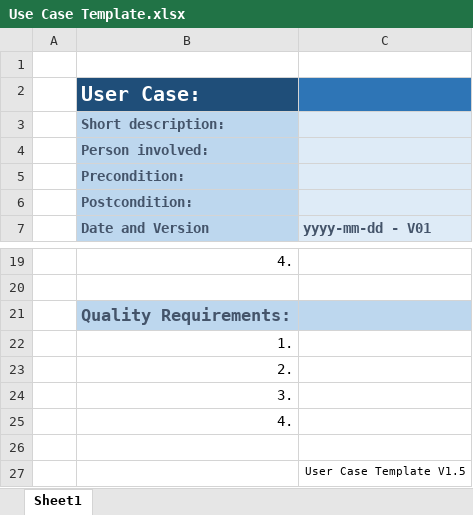
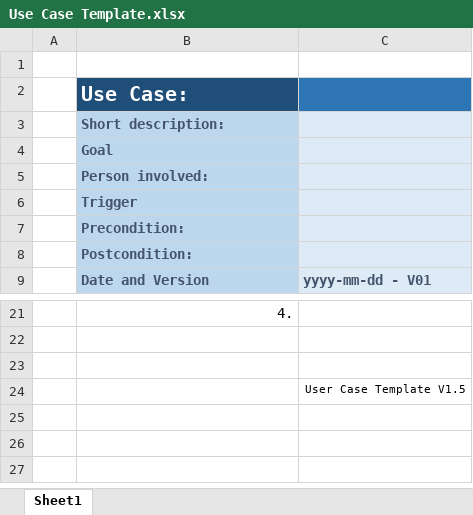
Before and after one commit to ProjectMi5/TemplateProjectTeam, an Excel workbook: docs/usecases/Use Case Template.xlsx, sheet Sheet1, drawn as a sheet; only a part is shown, gaps mark what is left out; values as stored, in another font and other column widths than the file's, no borders; removed rows and columns are numbered as before the commit, all else as after; the diff names each change by its address in the sheet, - before the commit and + after, or states it on an @@ line.

Commit message:
* Added Example use case \ * Modified use case template

```diff
--- a/docs/usecases/Use Case Template.xlsx (sheet Sheet1)
+++ b/docs/usecases/Use Case Template.xlsx (sheet Sheet1)
-B2: User Case:
+B2: Use Case:
+row 4:  | Goal
+row 6:  | Trigger
-row 21:  | Quality Requirements:
-row 22:  | 1.
-row 23:  | 2.
-row 24:  | 3.
-row 25:  | 4.
```
Also changed, not shown: 1 other file.
